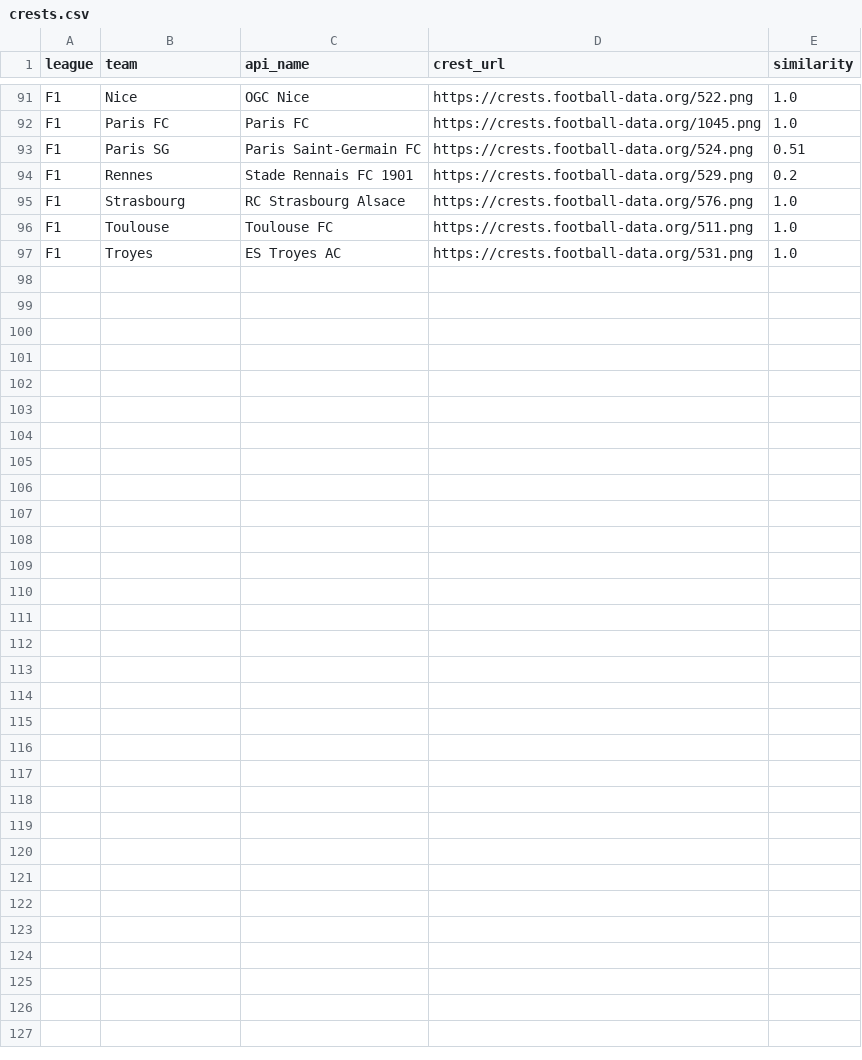
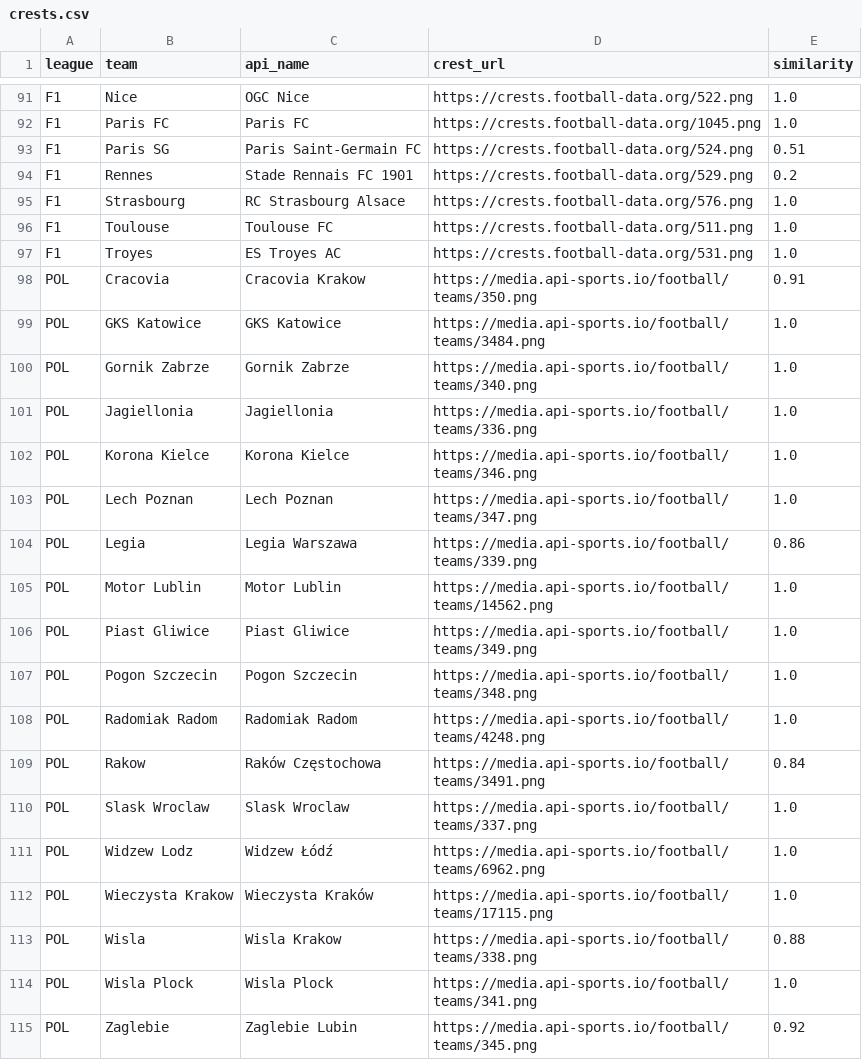
Before and after one commit to jabolos10/European_Football_Match_and_BTTS_Predictions, a CSV file: data/crests.csv, drawn as a sheet; only a part is shown, gaps mark what is left out; the diff names each change by its address in the sheet, - before the commit and + after, or states it on an @@ line.

Commit message:
Add Ekstraklasa crests from API-Football

```diff
--- a/data/crests.csv
+++ b/data/crests.csv
+row 98: POL | Cracovia | Cracovia Krakow | https://media.api-sports.io/football/teams/350.png | 0.91
+row 99: POL | GKS Katowice | GKS Katowice | https://media.api-sports.io/football/teams/3484.png | 1.0
+row 100: POL | Gornik Zabrze | Gornik Zabrze | https://media.api-sports.io/football/teams/340.png | 1.0
+row 101: POL | Jagiellonia | Jagiellonia | https://media.api-sports.io/football/teams/336.png | 1.0
+row 102: POL | Korona Kielce | Korona Kielce | https://media.api-sports.io/football/teams/346.png | 1.0
+row 103: POL | Lech Poznan | Lech Poznan | https://media.api-sports.io/football/teams/347.png | 1.0
+row 104: POL | Legia | Legia Warszawa | https://media.api-sports.io/football/teams/339.png | 0.86
+row 105: POL | Motor Lublin | Motor Lublin | https://media.api-sports.io/football/teams/14562.png | 1.0
+row 106: POL | Piast Gliwice | Piast Gliwice | https://media.api-sports.io/football/teams/349.png | 1.0
+row 107: POL | Pogon Szczecin | Pogon Szczecin | https://media.api-sports.io/football/teams/348.png | 1.0
+row 108: POL | Radomiak Radom | Radomiak Radom | https://media.api-sports.io/football/teams/4248.png | 1.0
+row 109: POL | Rakow | Raków Częstochowa | https://media.api-sports.io/football/teams/3491.png | 0.84
+row 110: POL | Slask Wroclaw | Slask Wroclaw | https://media.api-sports.io/football/teams/337.png | 1.0
+row 111: POL | Widzew Lodz | Widzew Łódź | https://media.api-sports.io/football/teams/6962.png | 1.0
+row 112: POL | Wieczysta Krakow | Wieczysta Kraków | https://media.api-sports.io/football/teams/17115.png | 1.0
+row 113: POL | Wisla | Wisla Krakow | https://media.api-sports.io/football/teams/338.png | 0.88
+row 114: POL | Wisla Plock | Wisla Plock | https://media.api-sports.io/football/teams/341.png | 1.0
+row 115: POL | Zaglebie | Zaglebie Lubin | https://media.api-sports.io/football/teams/345.png | 0.92
```
Also changed, not shown: 1 other file.
